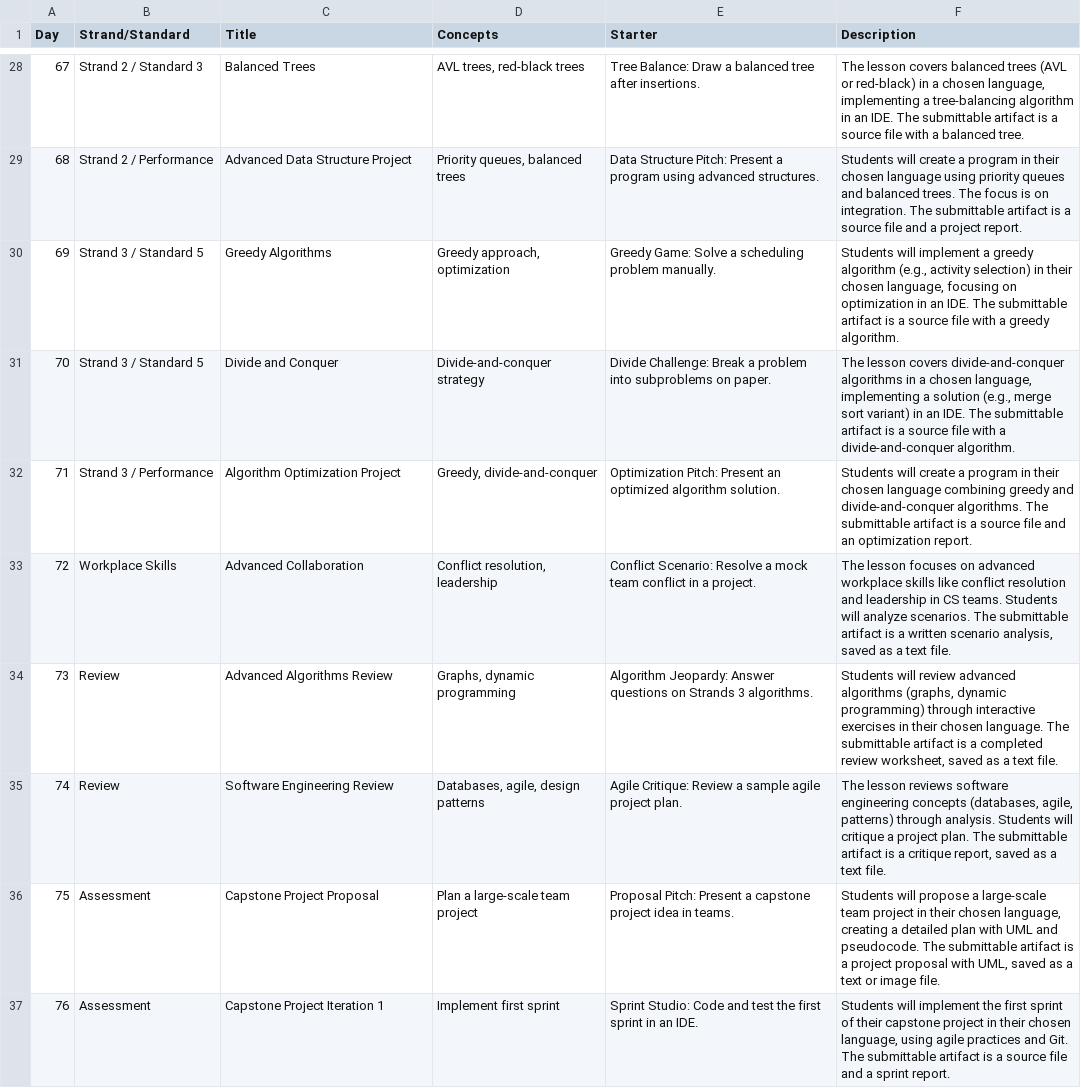
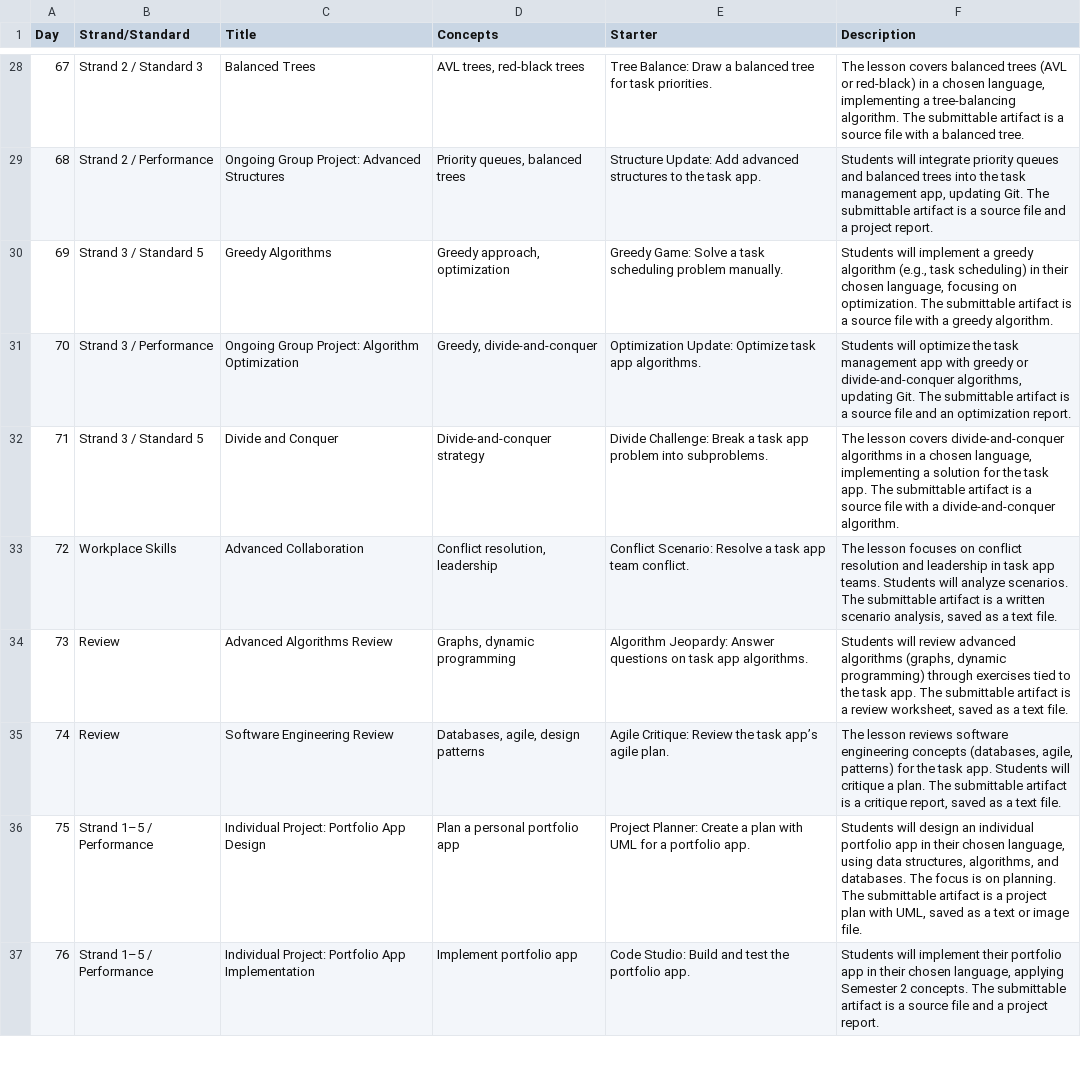
Before and after one commit to kappter/curriculabrowser, a CSV file: Master_ComputerProgrammingAdvanced_Semester2_LessonPlan.csv, drawn as a sheet; only a part is shown, gaps mark what is left out; the diff covers the shown part only; the diff names each change by its address in the sheet, - before the commit and + after, or states it on an @@ line.

```diff
--- a/Master_ComputerProgrammingAdvanced_Semester2_LessonPlan.csv
+++ b/Master_ComputerProgrammingAdvanced_Semester2_LessonPlan.csv
-E28 (Starter): …balanced tree after insertions.
+E28 (Starter): …balanced tree for task priorities.
-F28 (Description): …a tree-balancing algorithm in an IDE. The submittable…
+F28 (Description): …a tree-balancing algorithm. The submittable…
-C29 (Title): Advanced Data Structure Project
+C29 (Title): Ongoing Group Project: Advanced Structures
-E29 (Starter): Data Structure Pitch: Present a program using advanced structures.
+E29 (Starter): Structure Update: Add advanced structures to the task app.
-F29 (Description): Students will create a program in their chosen language using priority queues and balanced trees. The focus is on integration. The submittable…
+F29 (Description): Students will integrate priority queues and balanced trees into the task management app, updating Git. The submittable…
-E30 (Starter): …Solve a scheduling problem…
+E30 (Starter): …Solve a task scheduling problem…
-F30 (Description): …algorithm (e.g., activity selection) in their chosen language, focusing on optimization in an IDE. The submittable…
+F30 (Description): …algorithm (e.g., task scheduling) in their chosen language, focusing on optimization. The submittable…
-B31 (Strand/Standard): Strand 3 / Standard 5
+B31 (Strand/Standard): Strand 3 / Performance
-C31 (Title): Divide and Conquer
+C31 (Title): Ongoing Group Project: Algorithm Optimization
-D31 (Concepts): Divide-and-conquer strategy
+D31 (Concepts): Greedy, divide-and-conquer
-E31 (Starter): Divide Challenge: Break a problem into subproblems on paper.
+E31 (Starter): Optimization Update: Optimize task app algorithms.
-F31 (Description): The lesson covers divide-and-conquer algorithms in a chosen language, implementing a solution (e.g., merge sort variant) in an IDE. The submittable artifact is a source file with a divide-and-conquer algorithm.
+F31 (Description): Students will optimize the task management app with greedy or divide-and-conquer algorithms, updating Git. The submittable artifact is a source file and an optimization report.
-B32 (Strand/Standard): Strand 3 / Performance
+B32 (Strand/Standard): Strand 3 / Standard 5
-C32 (Title): Algorithm Optimization Project
+C32 (Title): Divide and Conquer
-D32 (Concepts): Greedy, divide-and-conquer
+D32 (Concepts): Divide-and-conquer strategy
-E32 (Starter): Optimization Pitch: Present an optimized algorithm solution.
+E32 (Starter): Divide Challenge: Break a task app problem into subproblems.
-F32 (Description): Students will create a program in their chosen language combining greedy and divide-and-conquer algorithms. The submittable artifact is a source file and an optimization report.
+F32 (Description): The lesson covers divide-and-conquer algorithms in a chosen language, implementing a solution for the task app. The submittable artifact is a source file with a divide-and-conquer algorithm.
-E33 (Starter): …Resolve a mock team conflict in a project.
+E33 (Starter): …Resolve a task app team conflict.
-F33 (Description): …focuses on advanced workplace skills like conflict resolution and leadership in CS teams. Students…
+F33 (Description): …focuses on conflict resolution and leadership in task app teams. Students…
-E34 (Starter): …questions on Strands 3 algorithms.
+E34 (Starter): …questions on task app algorithms.
-F34 (Description): …programming) through interactive exercises in their chosen language. The submittable artifact is a completed review worksheet,…
+F34 (Description): …programming) through exercises tied to the task app. The submittable artifact is a review worksheet,…
-E35 (Starter): …Critique: Review a sample agile project plan.
+E35 (Starter): …Critique: Review the task app’s agile plan.
-F35 (Description): …agile, patterns) through analysis. Students will critique a project plan. The…
+F35 (Description): …agile, patterns) for the task app. Students will critique a plan. The…
-B36:B37 (Strand/Standard): Assessment
+B36:B37 (Strand/Standard): Strand 1–5 / Performance
-C36 (Title): Capstone Project Proposal
+C36 (Title): Individual Project: Portfolio App Design
-D36 (Concepts): Plan a large-scale team project
+D36 (Concepts): Plan a personal portfolio app
-E36 (Starter): Proposal Pitch: Present a capstone project idea in teams.
+E36 (Starter): Project Planner: Create a plan with UML for a portfolio app.
-F36 (Description): Students will propose a large-scale team project in their chosen language, creating a detailed plan with UML and pseudocode. The submittable artifact is a project proposal with UML,…
+F36 (Description): Students will design an individual portfolio app in their chosen language, using data structures, algorithms, and databases. The focus is on planning. The submittable artifact is a project plan with UML,…
-C37 (Title): Capstone Project Iteration 1
+C37 (Title): Individual Project: Portfolio App Implementation
-D37 (Concepts): Implement first sprint
+D37 (Concepts): Implement portfolio app
-E37 (Starter): Sprint Studio: Code and test the first sprint in an IDE.
+E37 (Starter): Code Studio: Build and test the portfolio app.
-F37 (Description): …will implement the first sprint of their capstone project in their chosen language, using agile practices and Git. The submittable artifact is a source file and a sprint report.
+F37 (Description): …will implement their portfolio app in their chosen language, applying Semester 2 concepts. The submittable artifact is a source file and a project report.
```
Also changed, not shown: 80 edited cells elsewhere in this file.
